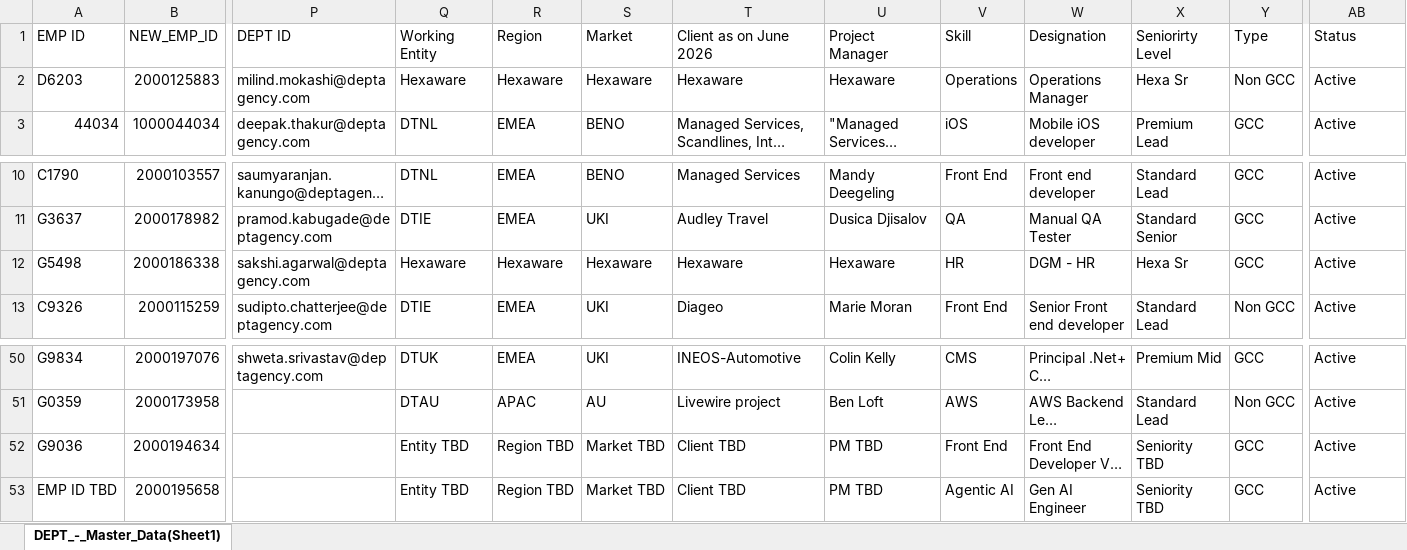
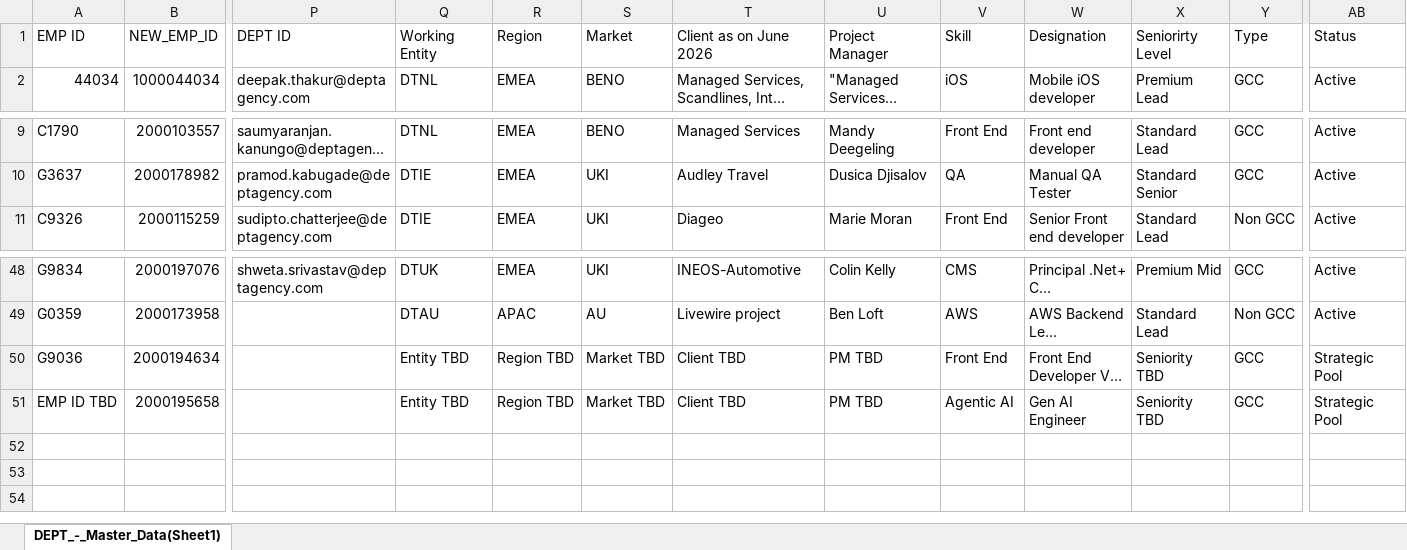
Before and after one commit to Shorya22/Dashboard_app, an Excel workbook: backend/data/DEPT - Master Data(Sheet1).xlsx, sheet DEPT_-_Master_Data(Sheet1), drawn as a sheet; only a part is shown, gaps mark what is left out; long unchanged cells end in …; values as stored, in another font and other column widths than the file's, no borders; removed rows and columns are numbered as before the commit, all else as after; rows hold the shown columns only; the diff names each change by its address in the sheet, - before the commit and + after, or states it on an @@ line.

```diff
--- a/backend/data/DEPT - Master Data(Sheet1).xlsx (sheet DEPT_-_Master_Data(Sheet1))
+++ b/backend/data/DEPT - Master Data(Sheet1).xlsx (sheet DEPT_-_Master_Data(Sheet1))
-row 2: D6203 | 2000125883 | milind.mokashi@deptagency.com | Hexaware | Hexaware | Hexaware | Hexaware | Hexaware | Operations | Operations Manager | Hexa Sr | Non GCC | Active
-row 12: G5498 | 2000186338 | sakshi.agarwal@deptagency.com | Hexaware | Hexaware | Hexaware | Hexaware | Hexaware | HR | DGM - HR | Hexa Sr | GCC | Active
-AB50:AB51 (Status): Active
+AB50:AB51 (Status): Strategic Pool
```
Also changed, not shown: backend/data/PowerBI_Ready_Utilization_May_2026.xlsx, backend/data/UTILIZATION DATA SHEET.xlsx.
